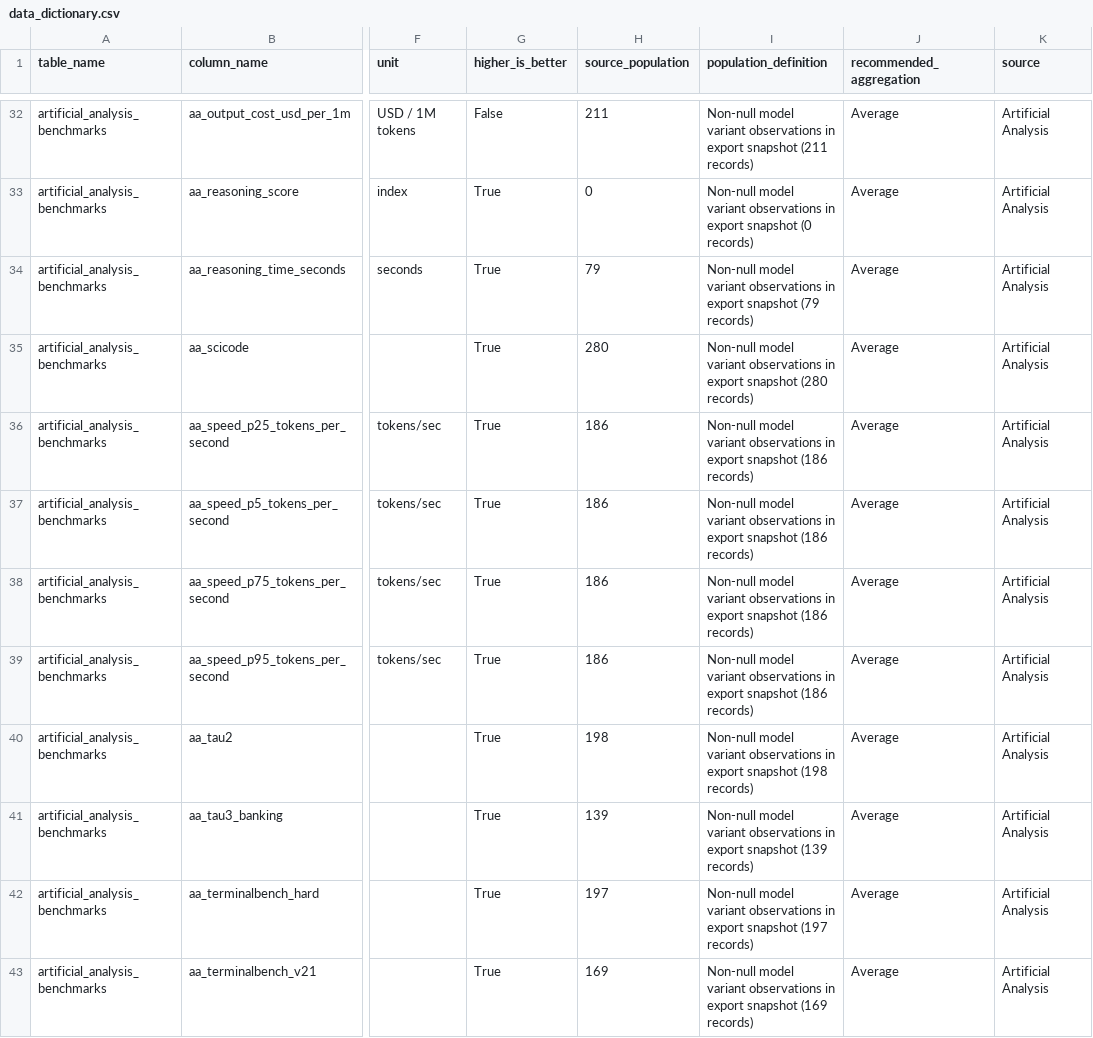
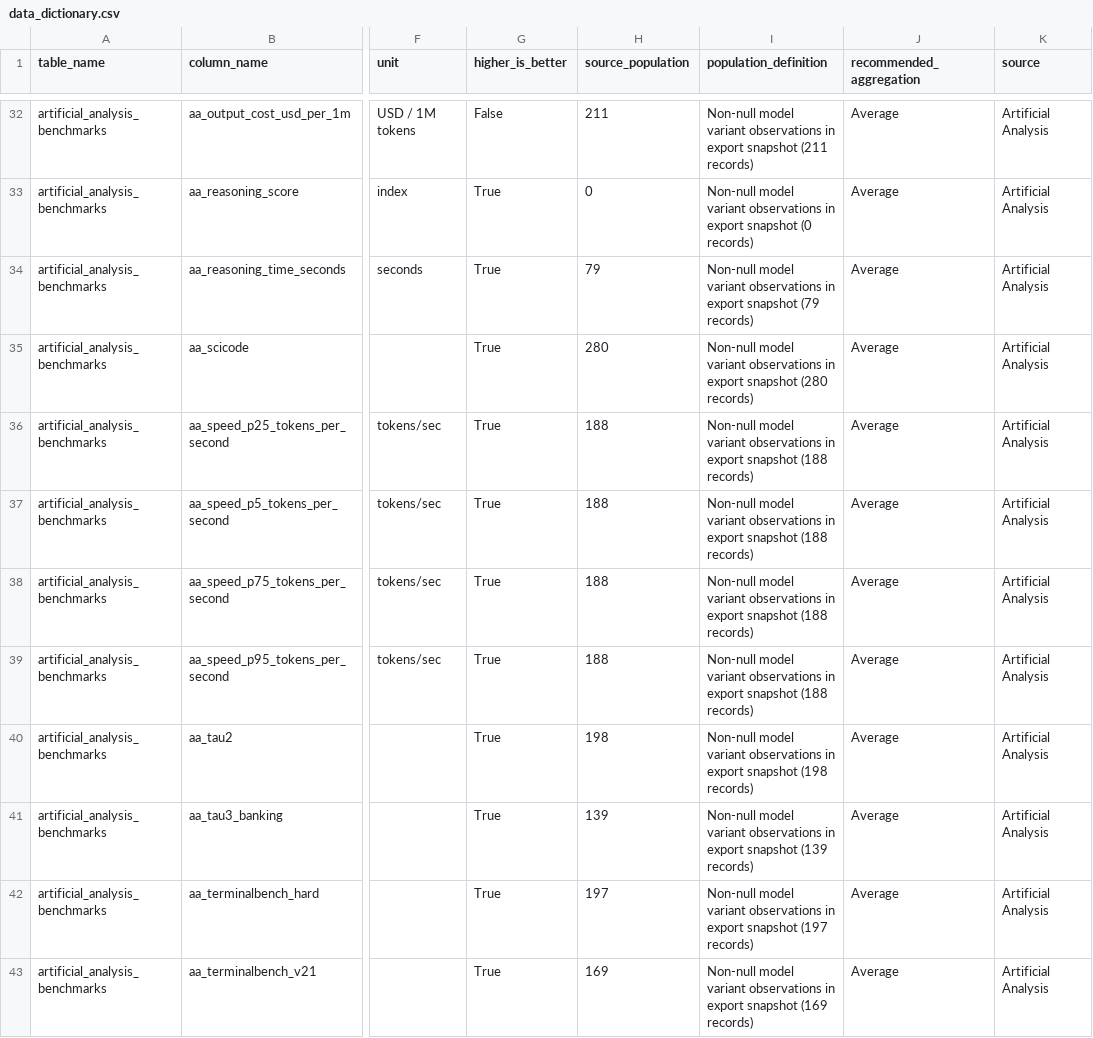
Before and after one commit to ArnavMurdande/LLMDEX, a CSV file: data/powerbi/v1/data_dictionary.csv, drawn as a sheet; only a part is shown, gaps mark what is left out; the diff covers the shown part only; the diff names each change by its address in the sheet, - before the commit and + after, or states it on an @@ line.

```diff
--- a/data/powerbi/v1/data_dictionary.csv
+++ b/data/powerbi/v1/data_dictionary.csv
-H36:H39 (source_population): 186
+H36:H39 (source_population): 188
-I36:I39 (population_definition): …export snapshot (186 records)
+I36:I39 (population_definition): …export snapshot (188 records)
```
Also changed, not shown: 1 added row and 18 edited cells elsewhere in this file, data/cleaned/artificial_analysis/latest.csv, data/cleaned/latest.csv, 37 other files.
